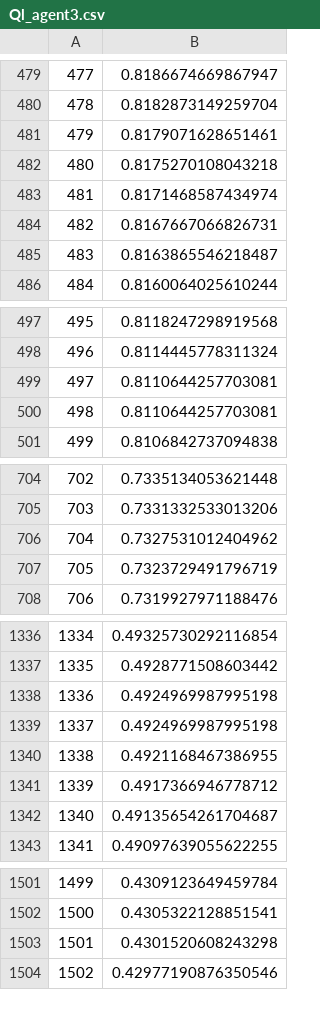
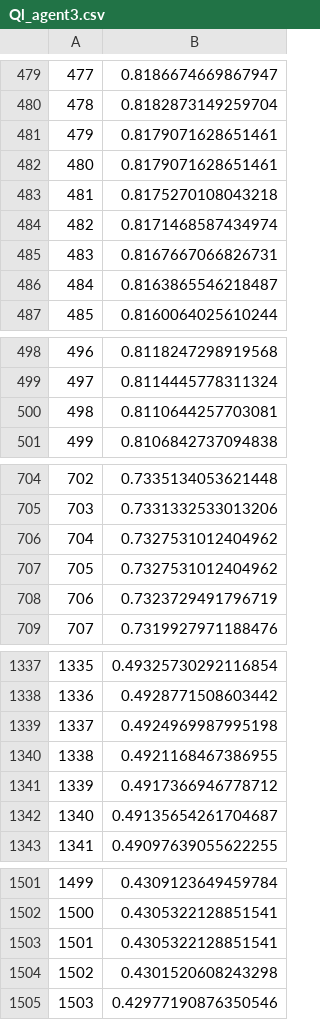
Before and after one commit to george4266/NetworkAttackSimulator, a CSV file: Network_Attack_Simulator/nasim/agents/Ql_agent3.csv, drawn as a sheet; only a part is shown, gaps mark what is left out; removed rows and columns are numbered as before the commit, all else as after; the diff covers the shown part only; the diff names each change by its address in the sheet, - before the commit and + after, or states it on an @@ line.

```diff
--- a/Network_Attack_Simulator/nasim/agents/Ql_agent3.csv
+++ b/Network_Attack_Simulator/nasim/agents/Ql_agent3.csv
+row 482: 480 | 0.8179071628651461
@@ column A renumbered between rows 483 and 5009 @@
-row 500: 498 | 0.8110644257703081
+row 707: 705 | 0.7327531012404962
-row 1339: 1337 | 0.4924969987995198
+row 1503: 1501 | 0.4305322128851541
```
Also changed, not shown: 1 added row and 2 removed rows elsewhere in this file, Network_Attack_Simulator/nasim/agents/Q-l agent_out_1.csv, Network_Attack_Simulator/nasim/agents/ql_actions.csv, 2 other files.
